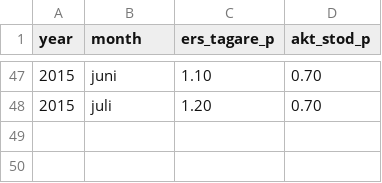
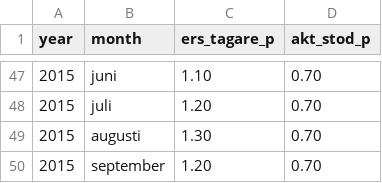
Before and after one commit to MansMeg/DIK_analys, a CSV file: Data/ers_AEA.csv, drawn as a sheet; only a part is shown, gaps mark what is left out.

Commit message:
Update ers_AEA.csv
Uppdaterat med aug och sept siffror, 2015

```diff
--- a/Data/ers_AEA.csv
+++ b/Data/ers_AEA.csv
@@ -48 +48,3 @@
 2015,"juli",1.20,0.70
+2015,"augusti",1.30,0.70
+2015,"september",1.20,0.70
```
